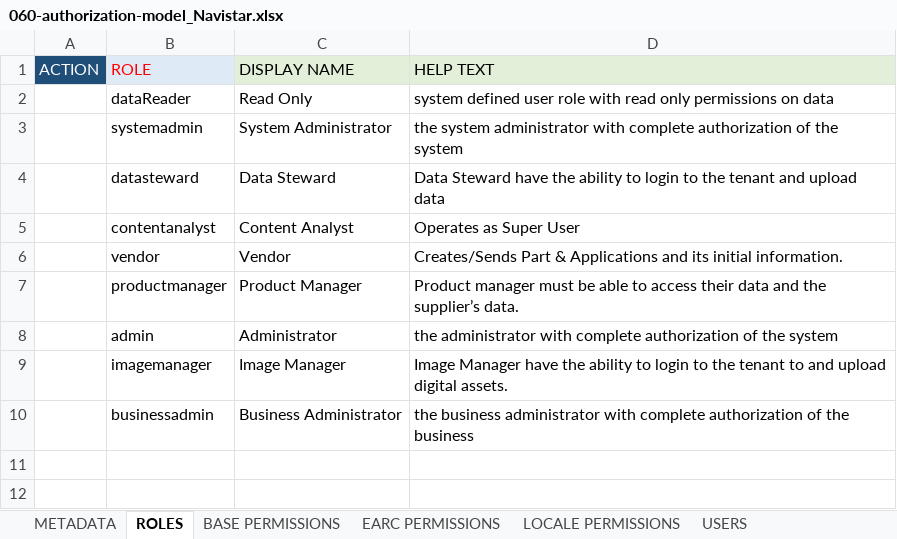
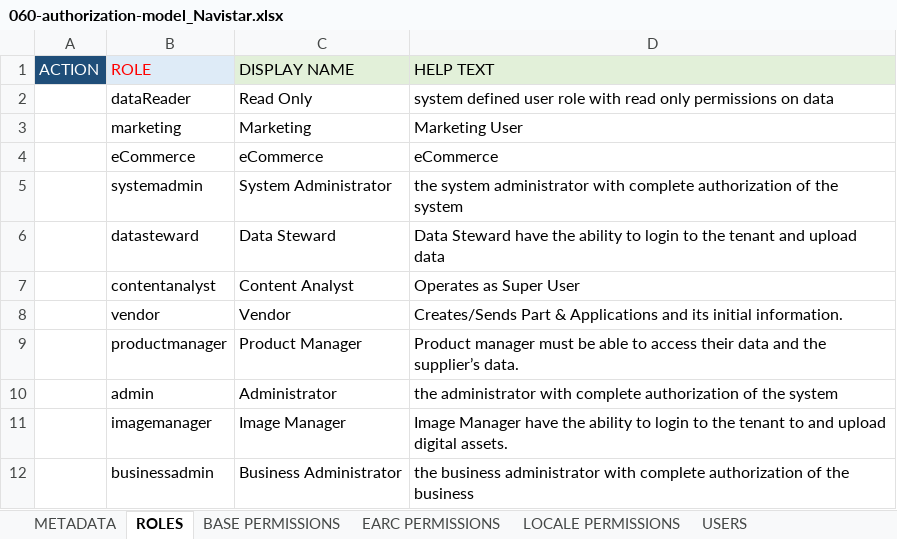
Before and after one commit to lalit-pivotree/Dev-Navistar, an Excel workbook: DS-Navistar/20-excel-based/Model/060-authorization-model_Navistar.xlsx, sheet ROLES, drawn as a sheet; values as stored, in another font and other column widths than the file's, no borders; the diff names each change by its address in the sheet, - before the commit and + after, or states it on an @@ line.

```diff
--- a/DS-Navistar/20-excel-based/Model/060-authorization-model_Navistar.xlsx (sheet ROLES)
+++ b/DS-Navistar/20-excel-based/Model/060-authorization-model_Navistar.xlsx (sheet ROLES)
+row 3:  | marketing | Marketing | Marketing User
+row 4:  | eCommerce | eCommerce | eCommerce
```
Also changed, not shown: sheet USERS, DS-Navistar/20-excel-based/Model/010-base-model-thing_Navistar.xlsx, DS-Navistar/20-excel-based/Model/050-base-model-reference-data_Navistar.xlsx, 16 other files.
